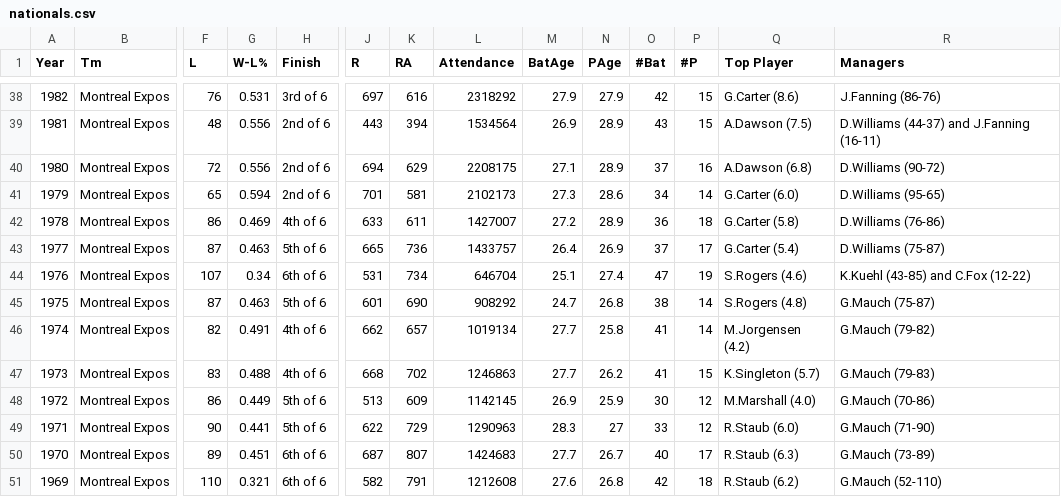
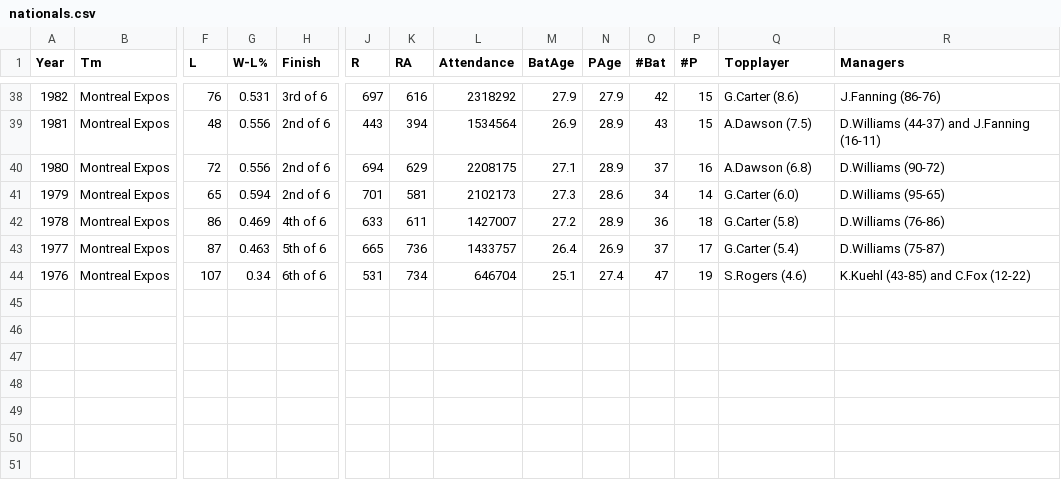
Before and after one commit to AMRiehle/DC_Dashboard, a CSV file: auxiliary/csv_to_mongo/nationals.csv, drawn as a sheet; only a part is shown, gaps mark what is left out; rows hold the shown columns only; the diff names each change by its address in the sheet, - before the commit and + after, or states it on an @@ line.

Commit message:
csv to mongo

```diff
--- a/auxiliary/csv_to_mongo/nationals.csv
+++ b/auxiliary/csv_to_mongo/nationals.csv
-Q1: Top Player
+Q1: Topplayer
-row 45: 1975 | Montreal Expos | 87 | 0.463 | 5th of 6 | 601 | 690 | 908292 | 24.7 | 26.8 | 38 | 14 | S.Rogers (4.8) | G.Mauch (75-87)
-row 46: 1974 | Montreal Expos | 82 | 0.491 | 4th of 6 | 662 | 657 | 1019134 | 27.7 | 25.8 | 41 | 14 | M.Jorgensen (4.2) | G.Mauch (79-82)
-row 47: 1973 | Montreal Expos | 83 | 0.488 | 4th of 6 | 668 | 702 | 1246863 | 27.7 | 26.2 | 41 | 15 | K.Singleton (5.7) | G.Mauch (79-83)
-row 48: 1972 | Montreal Expos | 86 | 0.449 | 5th of 6 | 513 | 609 | 1142145 | 26.9 | 25.9 | 30 | 12 | M.Marshall (4.0) | G.Mauch (70-86)
-row 49: 1971 | Montreal Expos | 90 | 0.441 | 5th of 6 | 622 | 729 | 1290963 | 28.3 | 27 | 33 | 12 | R.Staub (6.0) | G.Mauch (71-90)
-row 50: 1970 | Montreal Expos | 89 | 0.451 | 6th of 6 | 687 | 807 | 1424683 | 27.7 | 26.7 | 40 | 17 | R.Staub (6.3) | G.Mauch (73-89)
-row 51: 1969 | Montreal Expos | 110 | 0.321 | 6th of 6 | 582 | 791 | 1212608 | 27.6 | 26.8 | 42 | 18 | R.Staub (6.2) | G.Mauch (52-110)
```
Also changed, not shown: auxiliary/csv_to_mongo/capitals.csv, 3 other files.
